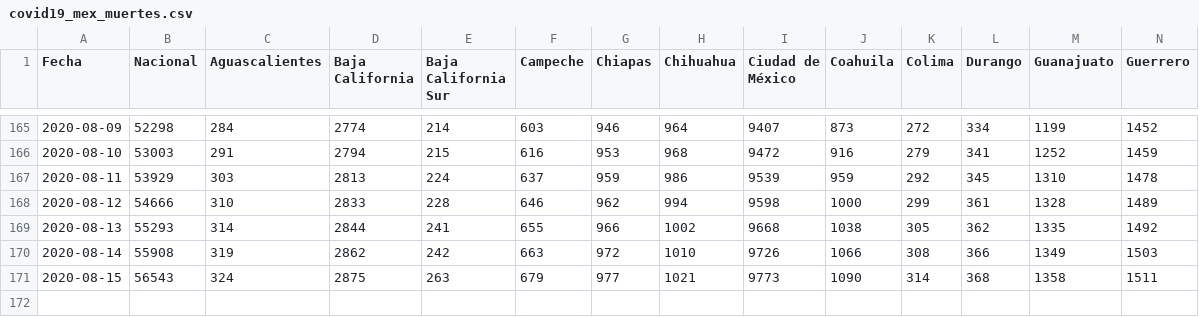
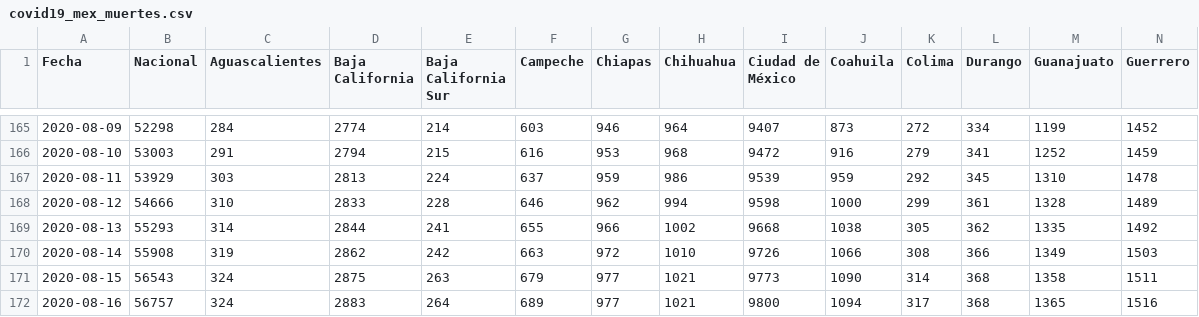
Before and after one commit to rodrigolece/Mexico-datos, a CSV file: datos/series_de_tiempo/covid19_mex_muertes.csv, drawn as a sheet; only a part is shown, gaps mark what is left out; rows hold the shown columns only; the diff names each change by its address in the sheet, - before the commit and + after, or states it on an @@ line.

```diff
--- a/datos/series_de_tiempo/covid19_mex_muertes.csv
+++ b/datos/series_de_tiempo/covid19_mex_muertes.csv
+row 172: 2020-08-16 | 56757 | 324 | 2883 | 264 | 689 | 977 | 1021 | 9800 | 1094 | 317 | 368 | 1365 | 1516
```
Also changed, not shown: datos/series_de_tiempo/covid19_mex_casos_totales.csv, datos/series_de_tiempo/covid19_mex_negativos.csv, 31 other files.
